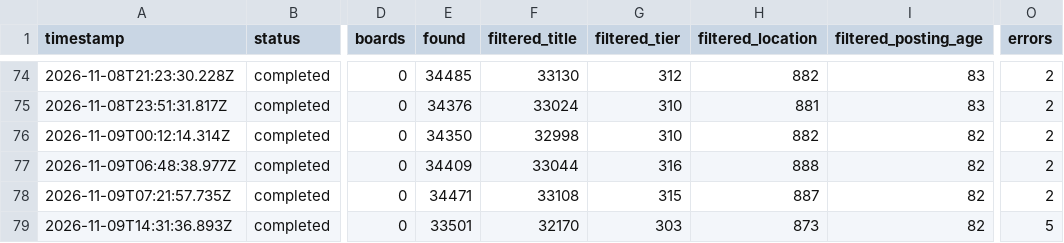
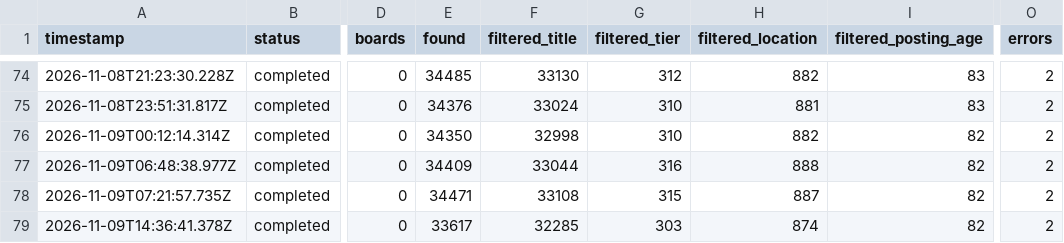
Before and after one commit to choudharyayushi655-web/Finance-, a TSV file: data/scan-runs.tsv, drawn as a sheet; only a part is shown, gaps mark what is left out; the diff names each change by its address in the sheet, - before the commit and + after, or states it on an @@ line.

```diff
--- a/data/scan-runs.tsv
+++ b/data/scan-runs.tsv
-A79 (timestamp): 2026-11-09T14:31:36.893Z
+A79 (timestamp): 2026-11-09T14:36:41.378Z
-E79 (found): 33501
+E79 (found): 33617
-F79 (filtered_title): 32170
+F79 (filtered_title): 32285
-H79 (filtered_location): 873
+H79 (filtered_location): 874
-O79 (errors): 5
+O79 (errors): 2
```
Also changed, not shown: data/portal-health.tsv, 10 other files.
